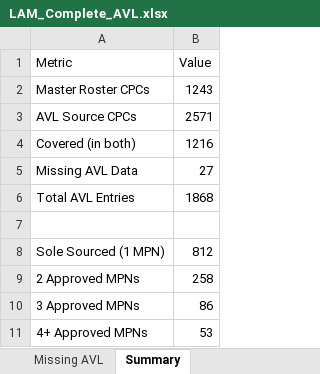
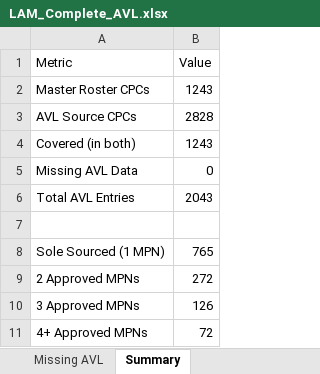
Before and after one commit to AstuteGroup/astute-workinstructions, an Excel workbook: Trading Analysis/LAM 3PL/LAM_Complete_AVL.xlsx, sheet Summary, drawn as a sheet; values as stored, in another font and other column widths than the file's, no borders; the diff names each change by its address in the sheet, - before the commit and + after, or states it on an @@ line.

```diff
--- a/Trading Analysis/LAM 3PL/LAM_Complete_AVL.xlsx (sheet Summary)
+++ b/Trading Analysis/LAM 3PL/LAM_Complete_AVL.xlsx (sheet Summary)
-B3 (Value): 2571
+B3 (Value): 2828
-B4 (Value): 1216
+B4 (Value): 1243
-B5 (Value): 27
+B5 (Value): 0
-B6 (Value): 1868
+B6 (Value): 2043
-B8 (Value): 812
+B8 (Value): 765
-B9 (Value): 258
+B9 (Value): 272
-B10 (Value): 86
+B10 (Value): 126
-B11 (Value): 53
+B11 (Value): 72
```
Also changed, not shown: sheet Complete AVL, sheet Missing AVL, 2 other files.
